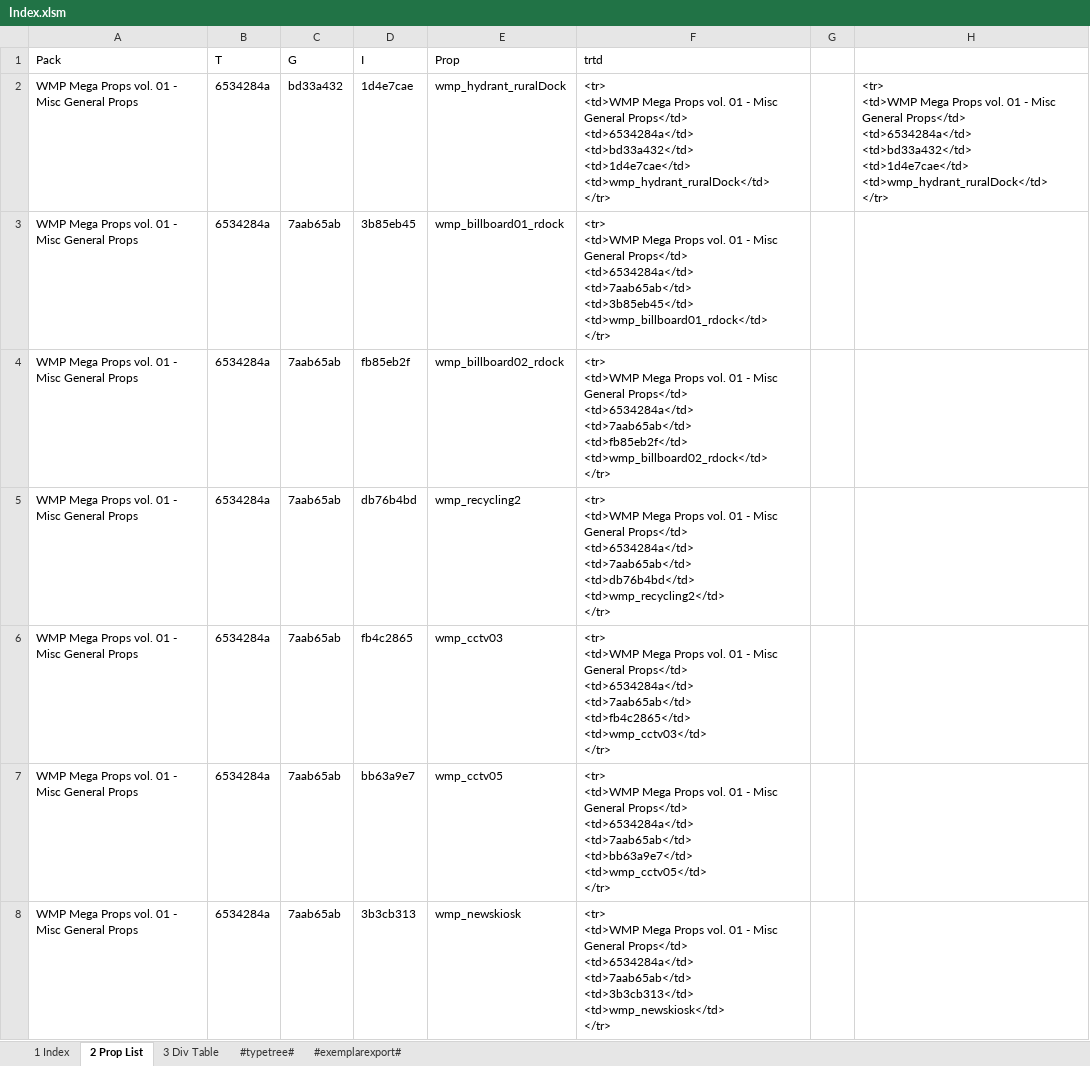
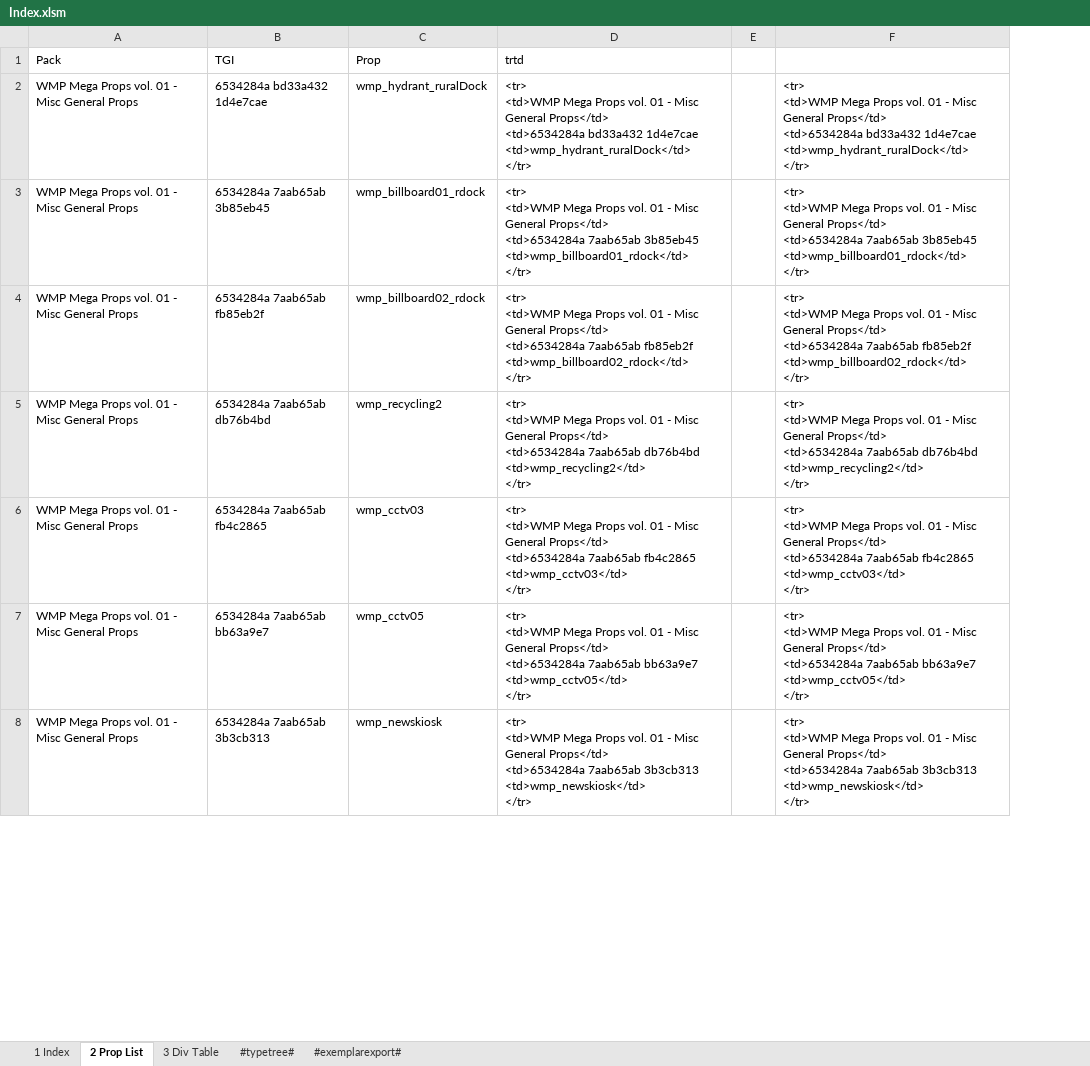
Before and after one commit to noah-severyn/SC4PropTextureCatalog, an Excel workbook: Index.xlsm, sheet 2 Prop List, drawn as a sheet; only a part is shown; values as stored, in another font and other column widths than the file's, no borders; table styles not drawn; removed rows and columns are numbered as before the commit, all else as after; ↵ is a line break in a cell; the diff covers the shown part only; the diff names each change by its address in the sheet, - before the commit and + after, or states it on an @@ line.

```diff
--- a/Index.xlsm (sheet 2 Prop List)
+++ b/Index.xlsm (sheet 2 Prop List)
-column B (T), rows 2-8: all 6534284a
-column C (G), rows 2-8: bd33a432 | 7aab65ab | 7aab65ab | 7aab65ab | 7aab65ab | 7aab65ab | 7aab65ab
-column D (I), rows 2-8: 1d4e7cae | 3b85eb45 | fb85eb2f | db76b4bd | fb4c2865 | bb63a9e7 | 3b3cb313
+column B (TGI), rows 2-8: 6534284a bd33a432 1d4e7cae | 6534284a 7aab65ab 3b85eb45 | 6534284a 7aab65ab fb85eb2f | 6534284a 7aab65ab db76b4bd | 6534284a 7aab65ab fb4c2865 | 6534284a 7aab65ab bb63a9e7 | 6534284a 7aab65ab 3b3cb313
-column H, row 2: <tr> ↵ <td>WMP Mega Props vol. 01 - Misc General Props</td> ↵ <td>6534284a</td> ↵ <td>bd33a432</td> ↵ <td>1d4e7cae</td> ↵ <td>wmp_hydrant_ruralDock</td> ↵ </tr>
+column F, rows 2-8: <tr> ↵ <td>WMP Mega Props vol. 01 - Misc General Props</td> ↵ <td>6534284a bd33a432 1d4e7cae ↵ <td>wmp_hydrant_ruralDock</td> ↵ </tr> | <tr> ↵ <td>WMP Mega Props vol. 01 - Misc General Props</td> ↵ <td>6534284a 7aab65ab 3b85eb45 ↵ <td>wmp_billboard01_rdock</td> ↵ </tr> | <tr> ↵ <td>WMP Mega Props vol. 01 - Misc General Props</td> ↵ <td>6534284a 7aab65ab fb85eb2f ↵ <td>wmp_billboard02_rdock</td> ↵ </tr> | <tr> ↵ <td>WMP Mega Props vol. 01 - Misc General Props</td> ↵ <td>6534284a 7aab65ab db76b4bd ↵ <td>wmp_recycling2</td> ↵ </tr> | <tr> ↵ <td>WMP Mega Props vol. 01 - Misc General Props</td> ↵ <td>6534284a 7aab65ab fb4c2865 ↵ <td>wmp_cctv03</td> ↵ </tr> | <tr> ↵ <td>WMP Mega Props vol. 01 - Misc General Props</td> ↵ <td>6534284a 7aab65ab bb63a9e7 ↵ <td>wmp_cctv05</td> ↵ </tr> | <tr> ↵ <td>WMP Mega Props vol. 01 - Misc General Props</td> ↵ <td>6534284a 7aab65ab 3b3cb313 ↵ <td>wmp_newskiosk</td> ↵ </tr>
-D2 (trtd): …General Props</td> ↵ <td>6534284a</td> ↵ <td>bd33a432</td> ↵ <td>1d4e7cae</td> ↵ <td>wmp_hydrant_ruralDock</td> ↵ </tr>
+D2 (trtd): …General Props</td> ↵ <td>6534284a bd33a432 1d4e7cae ↵ <td>wmp_hydrant_ruralDock</td> ↵ </tr>
-D3 (trtd): …General Props</td> ↵ <td>6534284a</td> ↵ <td>7aab65ab</td> ↵ <td>3b85eb45</td> ↵ <td>wmp_billboard01_rdock</td> ↵ </tr>
+D3 (trtd): …General Props</td> ↵ <td>6534284a 7aab65ab 3b85eb45 ↵ <td>wmp_billboard01_rdock</td> ↵ </tr>
-D4 (trtd): …General Props</td> ↵ <td>6534284a</td> ↵ <td>7aab65ab</td> ↵ <td>fb85eb2f</td> ↵ <td>wmp_billboard02_rdock</td> ↵ </tr>
+D4 (trtd): …General Props</td> ↵ <td>6534284a 7aab65ab fb85eb2f ↵ <td>wmp_billboard02_rdock</td> ↵ </tr>
-D5 (trtd): …General Props</td> ↵ <td>6534284a</td> ↵ <td>7aab65ab</td> ↵ <td>db76b4bd</td> ↵ <td>wmp_recycling2</td> ↵ </tr>
+D5 (trtd): …General Props</td> ↵ <td>6534284a 7aab65ab db76b4bd ↵ <td>wmp_recycling2</td> ↵ </tr>
-D6 (trtd): …General Props</td> ↵ <td>6534284a</td> ↵ <td>7aab65ab</td> ↵ <td>fb4c2865</td> ↵ <td>wmp_cctv03</td> ↵ </tr>
+D6 (trtd): …General Props</td> ↵ <td>6534284a 7aab65ab fb4c2865 ↵ <td>wmp_cctv03</td> ↵ </tr>
-D7 (trtd): …General Props</td> ↵ <td>6534284a</td> ↵ <td>7aab65ab</td> ↵ <td>bb63a9e7</td> ↵ <td>wmp_cctv05</td> ↵ </tr>
+D7 (trtd): …General Props</td> ↵ <td>6534284a 7aab65ab bb63a9e7 ↵ <td>wmp_cctv05</td> ↵ </tr>
-D8 (trtd): …General Props</td> ↵ <td>6534284a</td> ↵ <td>7aab65ab</td> ↵ <td>3b3cb313</td> ↵ <td>wmp_newskiosk</td> ↵ </tr>
+D8 (trtd): …General Props</td> ↵ <td>6534284a 7aab65ab 3b3cb313 ↵ <td>wmp_newskiosk</td> ↵ </tr>
```
Also changed, not shown: 957 edited cells elsewhere in this sheet, charts or pictures, 2 other files.
